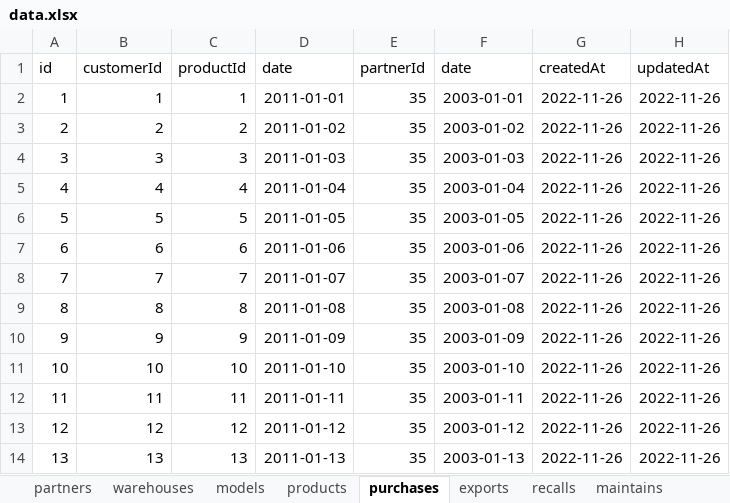
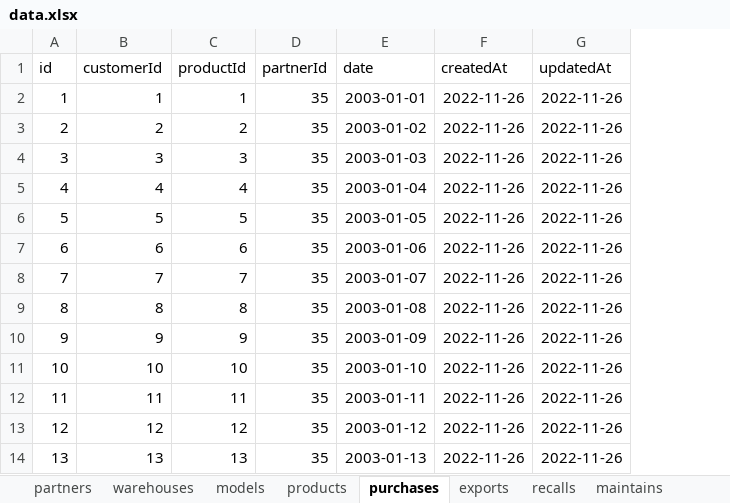
Before and after one commit to GiapHuy20021366/ProductionMoveBackend, an Excel workbook: Data/data.xlsx, sheet purchases, drawn as a sheet; only a part is shown; values as stored, in another font and other column widths than the file's, no borders; the diff names each change by its address in the sheet, - before the commit and + after, or states it on an @@ line.

```diff
--- a/Data/data.xlsx (sheet purchases)
+++ b/Data/data.xlsx (sheet purchases)
-column D (date), rows 2-14: 2011-01-01 | 2011-01-02 | 2011-01-03 | 2011-01-04 | 2011-01-05 | 2011-01-06 | 2011-01-07 | 2011-01-08 | 2011-01-09 | 2011-01-10 | 2011-01-11 | 2011-01-12 | 2011-01-13
```
Also changed, not shown: other sheet tabs, 22 other files.
